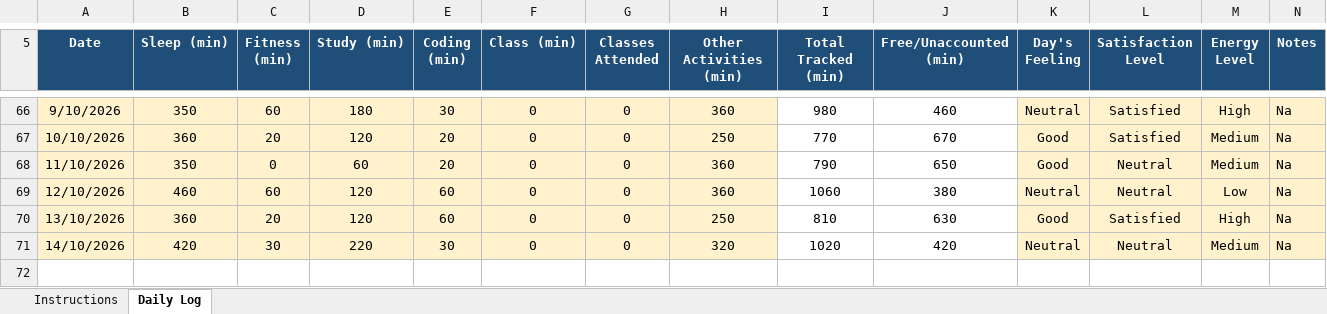
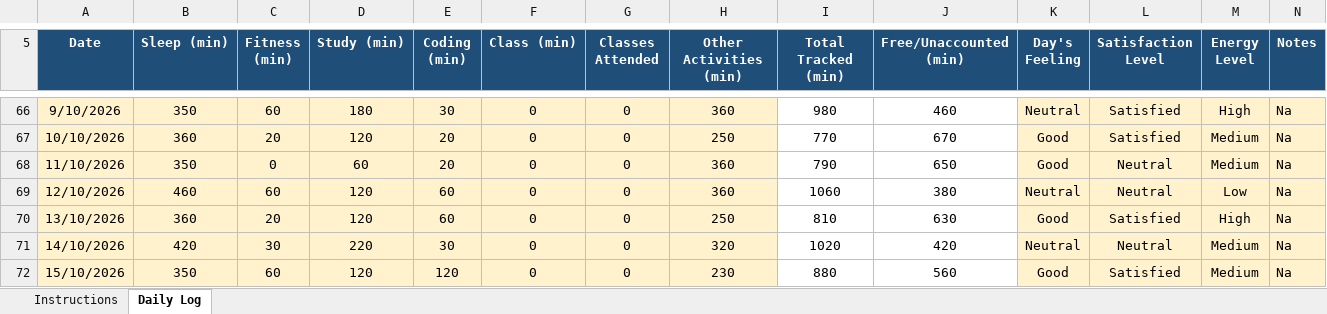
Before and after one commit to rohitkumar-4321/CAP776, an Excel workbook: 1234567.xlsx, sheet Daily Log, drawn as a sheet; only a part is shown, gaps mark what is left out; values as stored, in another font and other column widths than the file's, no borders; conditional formats not drawn; the diff names each change by its address in the sheet, - before the commit and + after, or states it on an @@ line.

Commit message:
15/10/2026

```diff
--- a/1234567.xlsx (sheet Daily Log)
+++ b/1234567.xlsx (sheet Daily Log)
+row 72: 15/10/2026 | 350 | 60 | 120 | 120 | 0 | 0 | 230 | 880 | 560 | Good | Satisfied | Medium | Na
```
